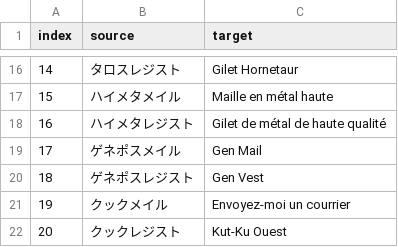
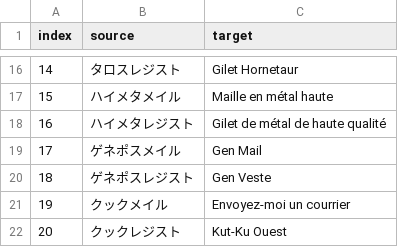
Before and after one commit to Mogapedia/MHFrontier-Translation, a CSV file: translations/fr/dat/armors/body.csv, drawn as a sheet; only a part is shown, gaps mark what is left out.

Commit message:
Update body.csv

```diff
--- a/translations/fr/dat/armors/body.csv
+++ b/translations/fr/dat/armors/body.csv
@@ -19,3 +19,3 @@ index,source,target
 17,ゲネポスメイル,Gen Mail
-18,ゲネポスレジスト,Gen Vest
+18,ゲネポスレジスト,Gen Veste
 19,クックメイル,Envoyez-moi un courrier
```
